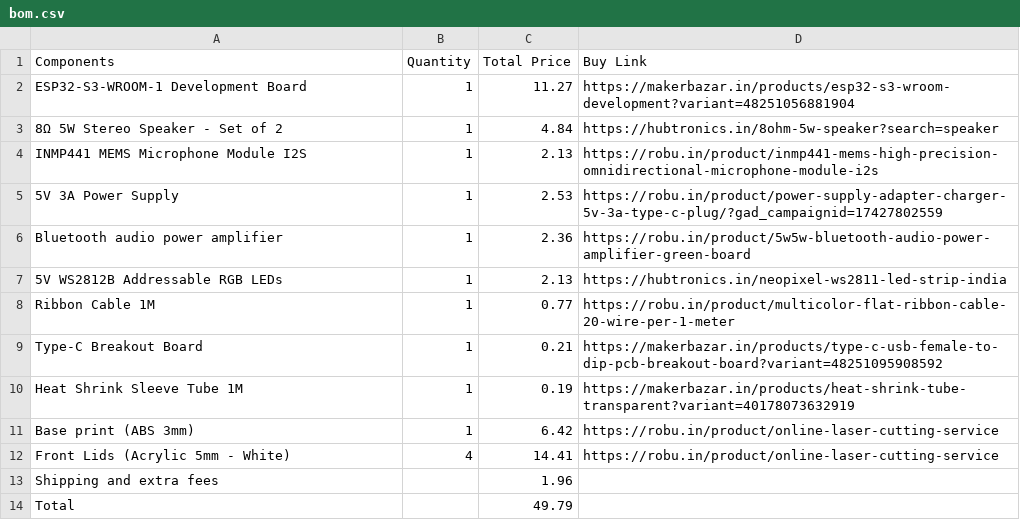
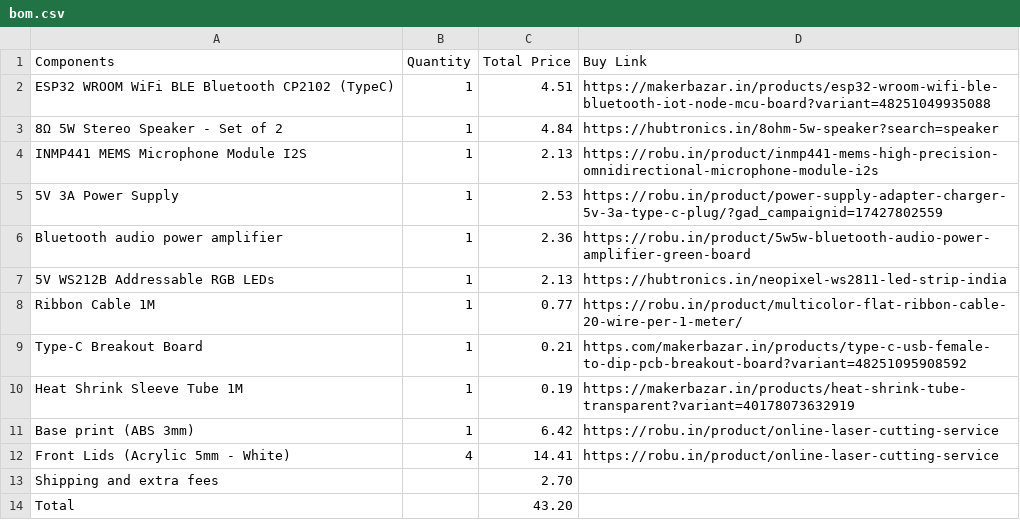
Before and after one commit to karandev79/qein-hq, a CSV file: bom.csv, drawn as a sheet.

Commit message:
Update bom.csv

```diff
--- a/bom.csv
+++ b/bom.csv
@@ -1,3 +1,3 @@
 Components,Quantity,Total Price,Buy Link
-"ESP32-S3-WROOM-1 Development Board",1,11.27,"https://makerbazar.in/products/esp32-s3-wroom-development?variant=48251056881904"
+"ESP32 WROOM WiFi BLE Bluetooth CP2102 (TypeC)",1,4.51,"https://makerbazar.in/products/esp32-wroom-wifi-ble-bluetooth-iot-node-mcu-board?variant=48251049935088"
 "8Ω 5W Stereo Speaker - Set of 2",1,4.84,"https://hubtronics.in/8ohm-5w-speaker?search=speaker"
@@ -6,5 +6,5 @@ Components,Quantity,Total Price,Buy Link
 "Bluetooth audio power amplifier",1,2.36,"https://robu.in/product/5w5w-bluetooth-audio-power-amplifier-green-board"
-"5V WS2812B Addressable RGB LEDs",1,2.13,"https://hubtronics.in/neopixel-ws2811-led-strip-india"
-"Ribbon Cable 1M",1,0.77,"https://robu.in/product/multicolor-flat-ribbon-cable-20-wire-per-1-meter"
-"Type-C Breakout Board",1,0.21,"https://makerbazar.in/products/type-c-usb-female-to-dip-pcb-breakout-board?variant=48251095908592"
+"5V WS212B Addressable RGB LEDs",1,2.13,"https://hubtronics.in/neopixel-ws2811-led-strip-india"
+"Ribbon Cable 1M",1,0.77,"https://robu.in/product/multicolor-flat-ribbon-cable-20-wire-per-1-meter/"
+"Type-C Breakout Board",1,0.21,"https.com/makerbazar.in/products/type-c-usb-female-to-dip-pcb-breakout-board?variant=48251095908592"
 "Heat Shrink Sleeve Tube 1M",1,0.19,"https://makerbazar.in/products/heat-shrink-tube-transparent?variant=40178073632919"
@@ -12,3 +12,3 @@ Components,Quantity,Total Price,Buy Link
 "Front Lids (Acrylic 5mm - White)",4,14.41,"https://robu.in/product/online-laser-cutting-service"
-"Shipping and extra fees","",1.96,""
-"Total","",49.79,""
+"Shipping and extra fees","",2.70,""
+"Total","",43.20,""
```
